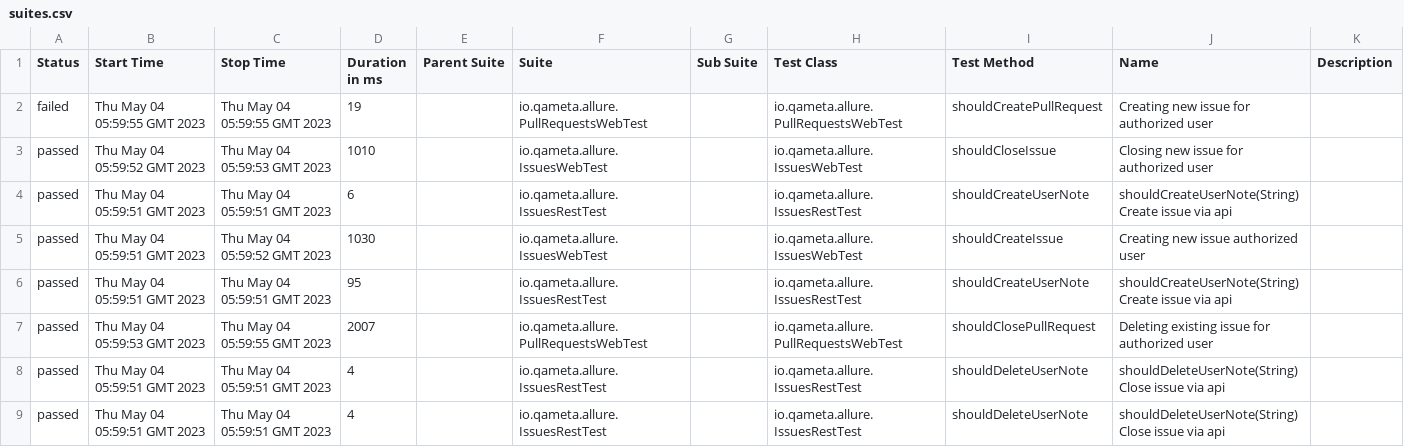
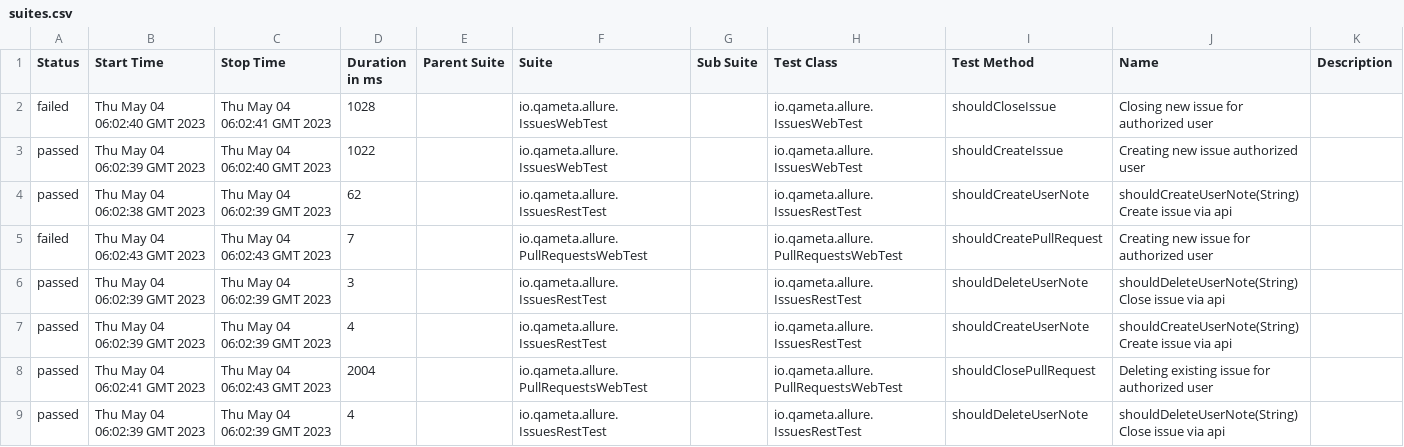
Before and after one commit to HarishkumarSubramanian/Allure-Report, a CSV file: 20/data/suites.csv, drawn as a sheet.

```diff
--- a/20/data/suites.csv
+++ b/20/data/suites.csv
@@ -1,9 +1,9 @@
 "Status","Start Time","Stop Time","Duration in ms","Parent Suite","Suite","Sub Suite","Test Class","Test Method","Name","Description"
-"failed","Thu May 04 05:59:55 GMT 2023","Thu May 04 05:59:55 GMT 2023","19","","io.qameta.allure.PullRequestsWebTest","","io.qameta.allure.PullRequestsWebTest","shouldCreatePullRequest","Creating new issue for authorized user",""
-"passed","Thu May 04 05:59:52 GMT 2023","Thu May 04 05:59:53 GMT 2023","1010","","io.qameta.allure.IssuesWebTest","","io.qameta.allure.IssuesWebTest","shouldCloseIssue","Closing new issue for authorized user",""
-"passed","Thu May 04 05:59:51 GMT 2023","Thu May 04 05:59:51 GMT 2023","6","","io.qameta.allure.IssuesRestTest","","io.qameta.allure.IssuesRestTest","shouldCreateUserNote","shouldCreateUserNote(String) Create issue via api",""
-"passed","Thu May 04 05:59:51 GMT 2023","Thu May 04 05:59:52 GMT 2023","1030","","io.qameta.allure.IssuesWebTest","","io.qameta.allure.IssuesWebTest","shouldCreateIssue","Creating new issue authorized user",""
-"passed","Thu May 04 05:59:51 GMT 2023","Thu May 04 05:59:51 GMT 2023","95","","io.qameta.allure.IssuesRestTest","","io.qameta.allure.IssuesRestTest","shouldCreateUserNote","shouldCreateUserNote(String) Create issue via api",""
-"passed","Thu May 04 05:59:53 GMT 2023","Thu May 04 05:59:55 GMT 2023","2007","","io.qameta.allure.PullRequestsWebTest","","io.qameta.allure.PullRequestsWebTest","shouldClosePullRequest","Deleting existing issue for authorized user",""
-"passed","Thu May 04 05:59:51 GMT 2023","Thu May 04 05:59:51 GMT 2023","4","","io.qameta.allure.IssuesRestTest","","io.qameta.allure.IssuesRestTest","shouldDeleteUserNote","shouldDeleteUserNote(String) Close issue via api",""
-"passed","Thu May 04 05:59:51 GMT 2023","Thu May 04 05:59:51 GMT 2023","4","","io.qameta.allure.IssuesRestTest","","io.qameta.allure.IssuesRestTest","shouldDeleteUserNote","shouldDeleteUserNote(String) Close issue via api",""
+"failed","Thu May 04 06:02:40 GMT 2023","Thu May 04 06:02:41 GMT 2023","1028","","io.qameta.allure.IssuesWebTest","","io.qameta.allure.IssuesWebTest","shouldCloseIssue","Closing new issue for authorized user",""
+"passed","Thu May 04 06:02:39 GMT 2023","Thu May 04 06:02:40 GMT 2023","1022","","io.qameta.allure.IssuesWebTest","","io.qameta.allure.IssuesWebTest","shouldCreateIssue","Creating new issue authorized user",""
+"passed","Thu May 04 06:02:38 GMT 2023","Thu May 04 06:02:39 GMT 2023","62","","io.qameta.allure.IssuesRestTest","","io.qameta.allure.IssuesRestTest","shouldCreateUserNote","shouldCreateUserNote(String) Create issue via api",""
+"failed","Thu May 04 06:02:43 GMT 2023","Thu May 04 06:02:43 GMT 2023","7","","io.qameta.allure.PullRequestsWebTest","","io.qameta.allure.PullRequestsWebTest","shouldCreatePullRequest","Creating new issue for authorized user",""
+"passed","Thu May 04 06:02:39 GMT 2023","Thu May 04 06:02:39 GMT 2023","3","","io.qameta.allure.IssuesRestTest","","io.qameta.allure.IssuesRestTest","shouldDeleteUserNote","shouldDeleteUserNote(String) Close issue via api",""
+"passed","Thu May 04 06:02:39 GMT 2023","Thu May 04 06:02:39 GMT 2023","4","","io.qameta.allure.IssuesRestTest","","io.qameta.allure.IssuesRestTest","shouldCreateUserNote","shouldCreateUserNote(String) Create issue via api",""
+"passed","Thu May 04 06:02:41 GMT 2023","Thu May 04 06:02:43 GMT 2023","2004","","io.qameta.allure.PullRequestsWebTest","","io.qameta.allure.PullRequestsWebTest","shouldClosePullRequest","Deleting existing issue for authorized user",""
+"passed","Thu May 04 06:02:39 GMT 2023","Thu May 04 06:02:39 GMT 2023","4","","io.qameta.allure.IssuesRestTest","","io.qameta.allure.IssuesRestTest","shouldDeleteUserNote","shouldDeleteUserNote(String) Close issue via api",""
```
Also changed, not shown: 20/data/behaviors.csv, 40 other files.
